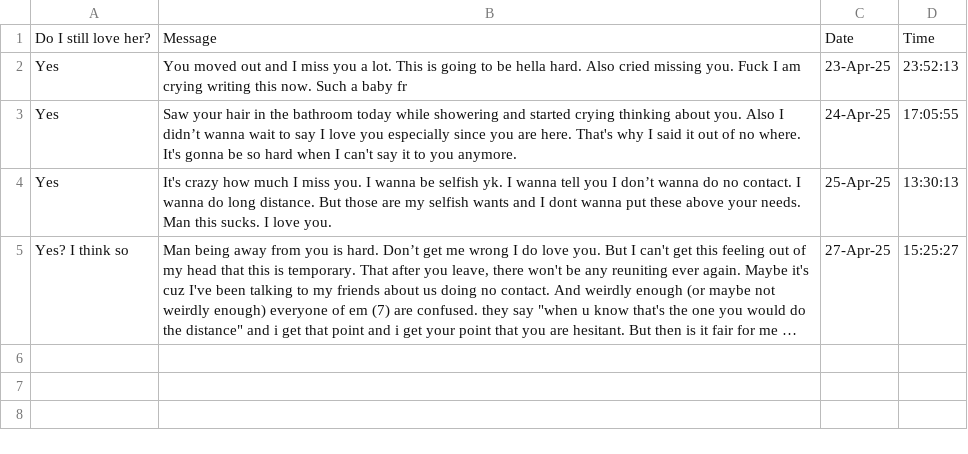
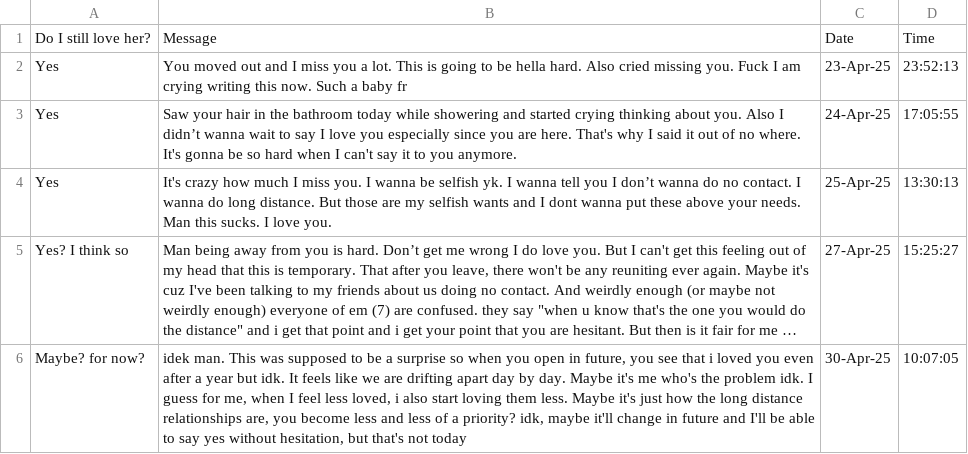
Before and after one commit to kkattri/areyousuredulu, a CSV file: data.csv, drawn as a sheet; long unchanged cells end in …; the diff names each change by its address in the sheet, - before the commit and + after, or states it on an @@ line.

Commit message:
Add files via upload

```diff
--- a/data.csv
+++ b/data.csv
+row 6: Maybe? for now? | idek man. This was supposed to be a surprise so when you open in future, you see that i loved you even after a year but idk. It feels like we are drifting apart day by day. Maybe it's me who's the problem idk. I guess for me, when I feel less loved, i also start loving them less. Maybe it's just how the long distance relationships are, you become less and less of a priority? idk, maybe it'll change in future and I'll be able to say yes without hesitation, but that's not today | 30-Apr-25 | 10:07:05
```
